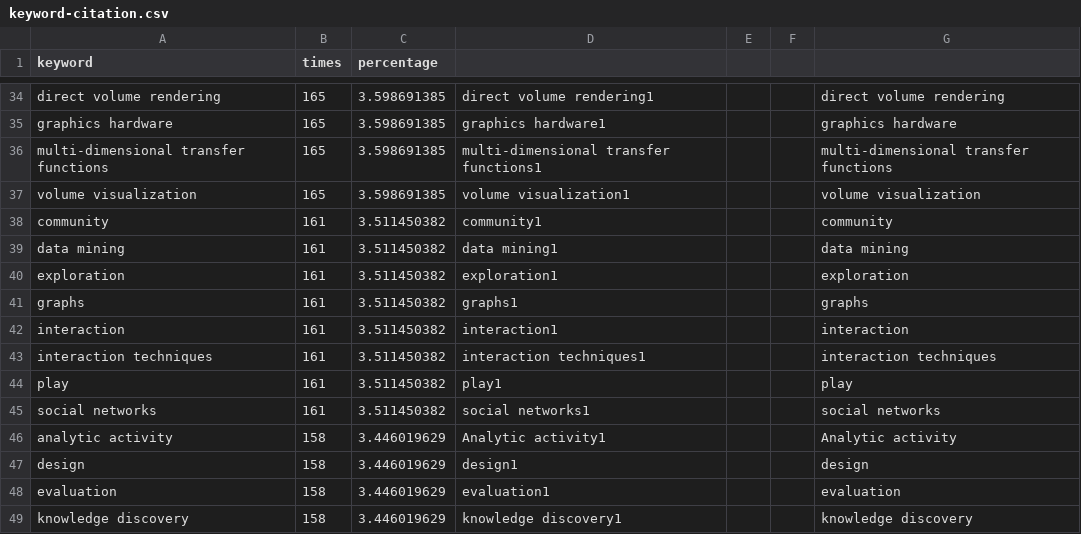
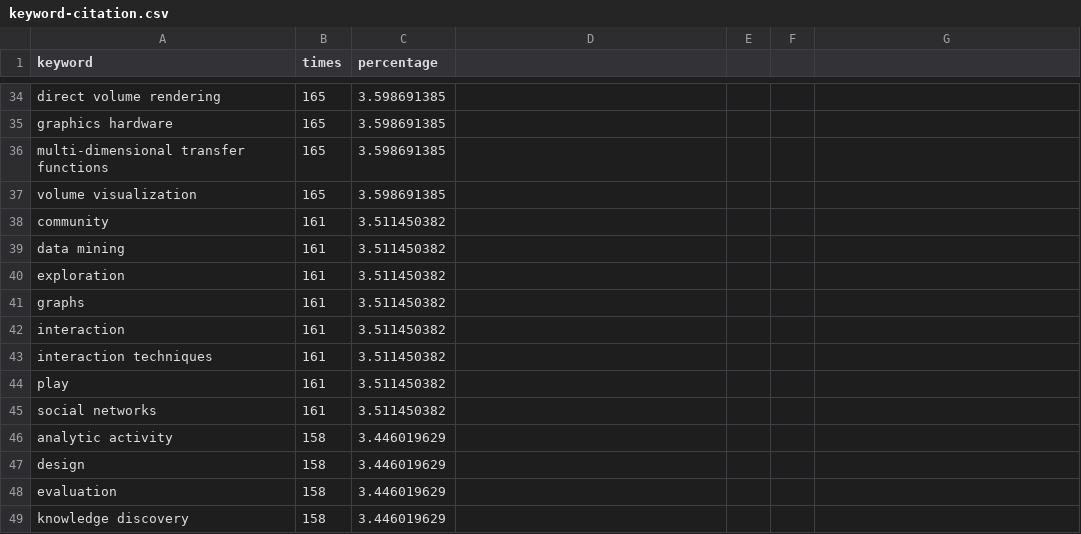
Before and after one commit to ruocheng411/Interactive-Information-Visualization, a CSV file: data/keyword-citation.csv, drawn as a sheet; only a part is shown, gaps mark what is left out; the diff covers the shown part only; the diff names each change by its address in the sheet, - before the commit and + after, or states it on an @@ line.

```diff
--- a/data/keyword-citation.csv
+++ b/data/keyword-citation.csv
-D34: direct volume rendering1
+D34: (empty)
-G34: direct volume rendering
+G34: (empty)
-D35: graphics hardware1
+D35: (empty)
-G35: graphics hardware
+G35: (empty)
-D36: multi-dimensional transfer functions1
+D36: (empty)
-G36: multi-dimensional transfer functions
+G36: (empty)
-D37: volume visualization1
+D37: (empty)
-G37: volume visualization
+G37: (empty)
-D38: community1
+D38: (empty)
-G38: community
+G38: (empty)
-D39: data mining1
+D39: (empty)
-G39: data mining
+G39: (empty)
-D40: exploration1
+D40: (empty)
-G40: exploration
+G40: (empty)
-D41: graphs1
+D41: (empty)
-G41: graphs
+G41: (empty)
-D42: interaction1
+D42: (empty)
-G42: interaction
+G42: (empty)
-D43: interaction techniques1
+D43: (empty)
-G43: interaction techniques
+G43: (empty)
-D44: play1
+D44: (empty)
-G44: play
+G44: (empty)
-D45: social networks1
+D45: (empty)
-G45: social networks
+G45: (empty)
-D46: Analytic activity1
+D46: (empty)
-G46: Analytic activity
+G46: (empty)
-D47: design1
+D47: (empty)
-G47: design
+G47: (empty)
-D48: evaluation1
+D48: (empty)
-G48: evaluation
+G48: (empty)
-D49: knowledge discovery1
+D49: (empty)
-G49: knowledge discovery
+G49: (empty)
```
Also changed, not shown: 64 edited cells elsewhere in this file, 10 other files.
